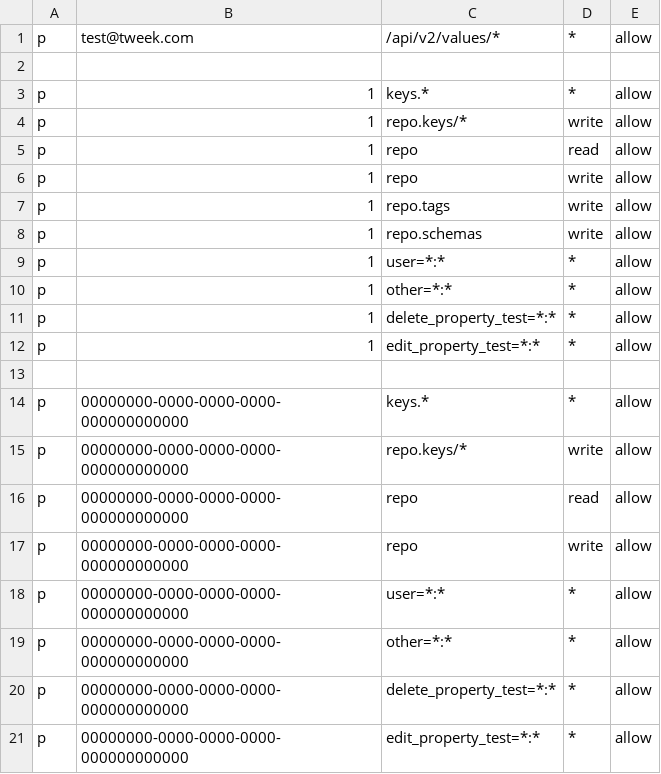
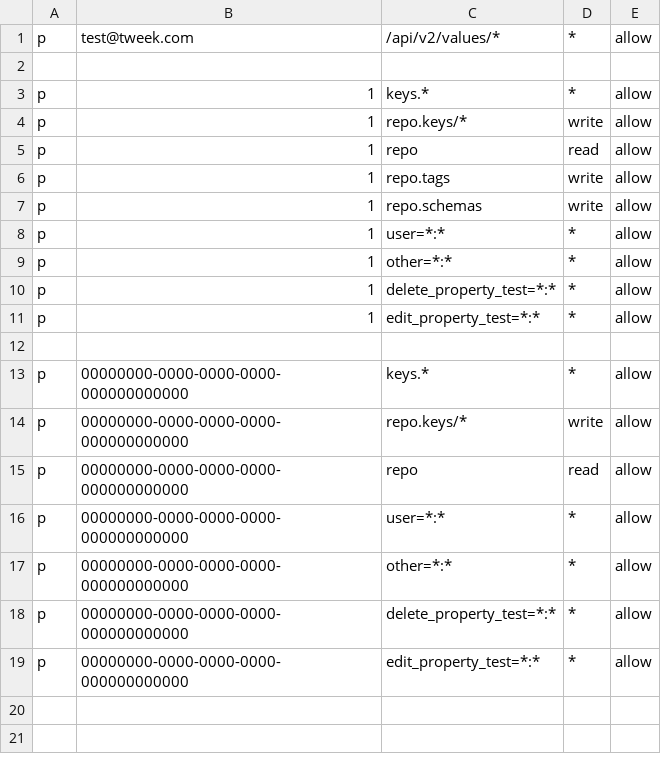
Before and after one commit to Soluto/tweek, a CSV file: services/git-service/BareRepository/source/policy.csv, drawn as a sheet.

Commit message:
Removed unnecessary line from policy.csv

```diff
--- a/services/git-service/BareRepository/source/policy.csv
+++ b/services/git-service/BareRepository/source/policy.csv
@@ -5,3 +5,2 @@ p, 1, repo.keys/*, write, allow
 p, 1, repo, read, allow
-p, 1, repo, write, allow
 p, 1, repo.tags, write, allow
@@ -16,3 +15,2 @@ p, 00000000-0000-0000-0000-000000000000, repo.keys/*, write, allow
 p, 00000000-0000-0000-0000-000000000000, repo, read, allow
-p, 00000000-0000-0000-0000-000000000000, repo, write, allow
 p, 00000000-0000-0000-0000-000000000000, user=*:*, *, allow
```
Also changed, not shown: services/git-service/BareRepository/tests-source/policy.csv.
